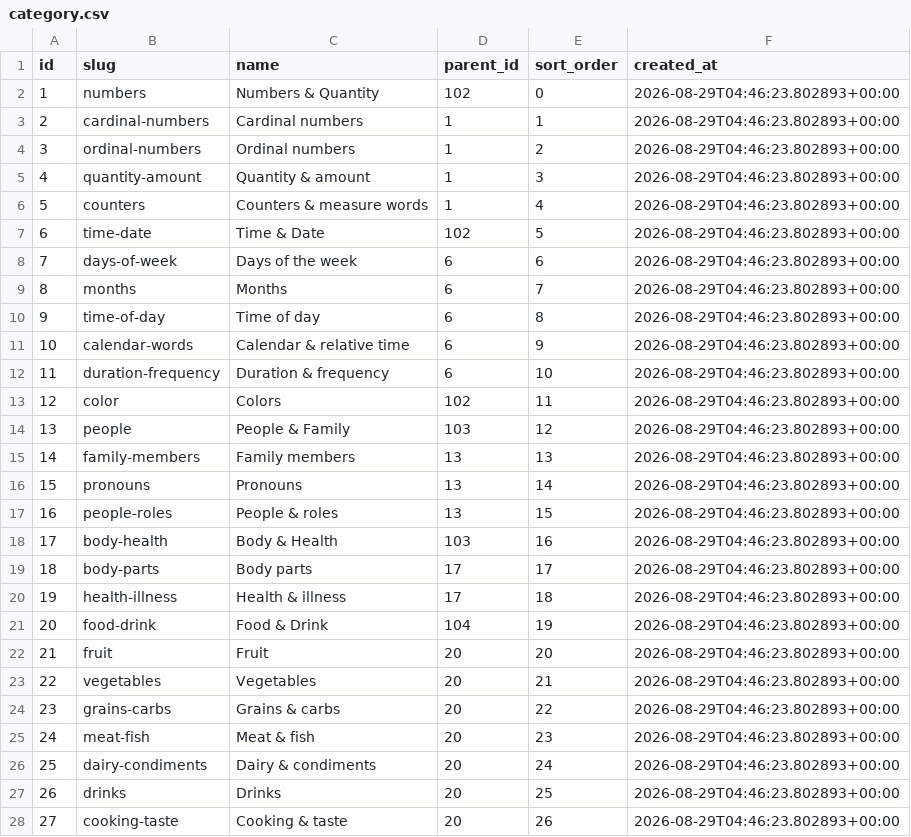
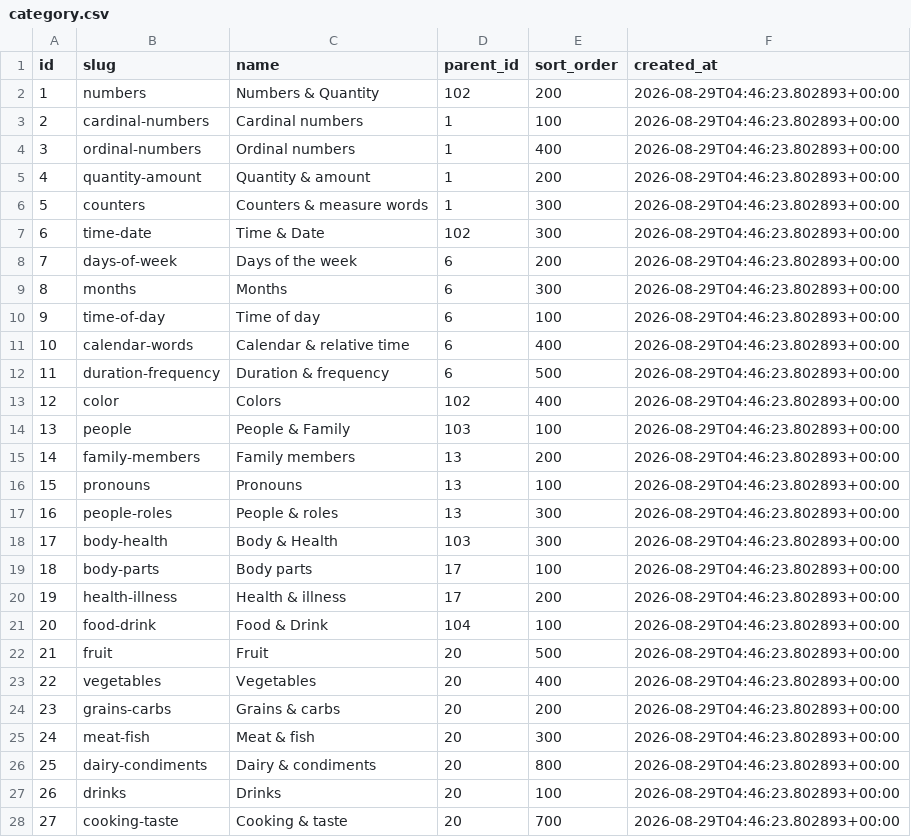
Before and after one commit to ifkarsyah/mitori, a CSV file: db-export/public/category.csv, drawn as a sheet; only a part is shown; the diff covers the shown part only.

```diff
--- a/db-export/public/category.csv
+++ b/db-export/public/category.csv
@@ -1,28 +1,28 @@
 id,slug,name,parent_id,sort_order,created_at
-1,numbers,Numbers & Quantity,102,0,2026-08-29T04:46:23.802893+00:00
-2,cardinal-numbers,Cardinal numbers,1,1,2026-08-29T04:46:23.802893+00:00
-3,ordinal-numbers,Ordinal numbers,1,2,2026-08-29T04:46:23.802893+00:00
-4,quantity-amount,Quantity & amount,1,3,2026-08-29T04:46:23.802893+00:00
-5,counters,Counters & measure words,1,4,2026-08-29T04:46:23.802893+00:00
-6,time-date,Time & Date,102,5,2026-08-29T04:46:23.802893+00:00
-7,days-of-week,Days of the week,6,6,2026-08-29T04:46:23.802893+00:00
-8,months,Months,6,7,2026-08-29T04:46:23.802893+00:00
-9,time-of-day,Time of day,6,8,2026-08-29T04:46:23.802893+00:00
-10,calendar-words,Calendar & relative time,6,9,2026-08-29T04:46:23.802893+00:00
-11,duration-frequency,Duration & frequency,6,10,2026-08-29T04:46:23.802893+00:00
-12,color,Colors,102,11,2026-08-29T04:46:23.802893+00:00
-13,people,People & Family,103,12,2026-08-29T04:46:23.802893+00:00
-14,family-members,Family members,13,13,2026-08-29T04:46:23.802893+00:00
-15,pronouns,Pronouns,13,14,2026-08-29T04:46:23.802893+00:00
-16,people-roles,People & roles,13,15,2026-08-29T04:46:23.802893+00:00
-17,body-health,Body & Health,103,16,2026-08-29T04:46:23.802893+00:00
-18,body-parts,Body parts,17,17,2026-08-29T04:46:23.802893+00:00
-19,health-illness,Health & illness,17,18,2026-08-29T04:46:23.802893+00:00
-20,food-drink,Food & Drink,104,19,2026-08-29T04:46:23.802893+00:00
-21,fruit,Fruit,20,20,2026-08-29T04:46:23.802893+00:00
-22,vegetables,Vegetables,20,21,2026-08-29T04:46:23.802893+00:00
-23,grains-carbs,Grains & carbs,20,22,2026-08-29T04:46:23.802893+00:00
-24,meat-fish,Meat & fish,20,23,2026-08-29T04:46:23.802893+00:00
-25,dairy-condiments,Dairy & condiments,20,24,2026-08-29T04:46:23.802893+00:00
-26,drinks,Drinks,20,25,2026-08-29T04:46:23.802893+00:00
-27,cooking-taste,Cooking & taste,20,26,2026-08-29T04:46:23.802893+00:00
+1,numbers,Numbers & Quantity,102,200,2026-08-29T04:46:23.802893+00:00
+2,cardinal-numbers,Cardinal numbers,1,100,2026-08-29T04:46:23.802893+00:00
+3,ordinal-numbers,Ordinal numbers,1,400,2026-08-29T04:46:23.802893+00:00
+4,quantity-amount,Quantity & amount,1,200,2026-08-29T04:46:23.802893+00:00
+5,counters,Counters & measure words,1,300,2026-08-29T04:46:23.802893+00:00
+6,time-date,Time & Date,102,300,2026-08-29T04:46:23.802893+00:00
+7,days-of-week,Days of the week,6,200,2026-08-29T04:46:23.802893+00:00
+8,months,Months,6,300,2026-08-29T04:46:23.802893+00:00
+9,time-of-day,Time of day,6,100,2026-08-29T04:46:23.802893+00:00
+10,calendar-words,Calendar & relative time,6,400,2026-08-29T04:46:23.802893+00:00
+11,duration-frequency,Duration & frequency,6,500,2026-08-29T04:46:23.802893+00:00
+12,color,Colors,102,400,2026-08-29T04:46:23.802893+00:00
+13,people,People & Family,103,100,2026-08-29T04:46:23.802893+00:00
+14,family-members,Family members,13,200,2026-08-29T04:46:23.802893+00:00
+15,pronouns,Pronouns,13,100,2026-08-29T04:46:23.802893+00:00
+16,people-roles,People & roles,13,300,2026-08-29T04:46:23.802893+00:00
+17,body-health,Body & Health,103,300,2026-08-29T04:46:23.802893+00:00
+18,body-parts,Body parts,17,100,2026-08-29T04:46:23.802893+00:00
+19,health-illness,Health & illness,17,200,2026-08-29T04:46:23.802893+00:00
+20,food-drink,Food & Drink,104,100,2026-08-29T04:46:23.802893+00:00
+21,fruit,Fruit,20,500,2026-08-29T04:46:23.802893+00:00
+22,vegetables,Vegetables,20,400,2026-08-29T04:46:23.802893+00:00
+23,grains-carbs,Grains & carbs,20,200,2026-08-29T04:46:23.802893+00:00
+24,meat-fish,Meat & fish,20,300,2026-08-29T04:46:23.802893+00:00
+25,dairy-condiments,Dairy & condiments,20,800,2026-08-29T04:46:23.802893+00:00
+26,drinks,Drinks,20,100,2026-08-29T04:46:23.802893+00:00
+27,cooking-taste,Cooking & taste,20,700,2026-08-29T04:46:23.802893+00:00
```
Also changed, not shown: 57 edited cells elsewhere in this file, syllabus/categories.csv.
